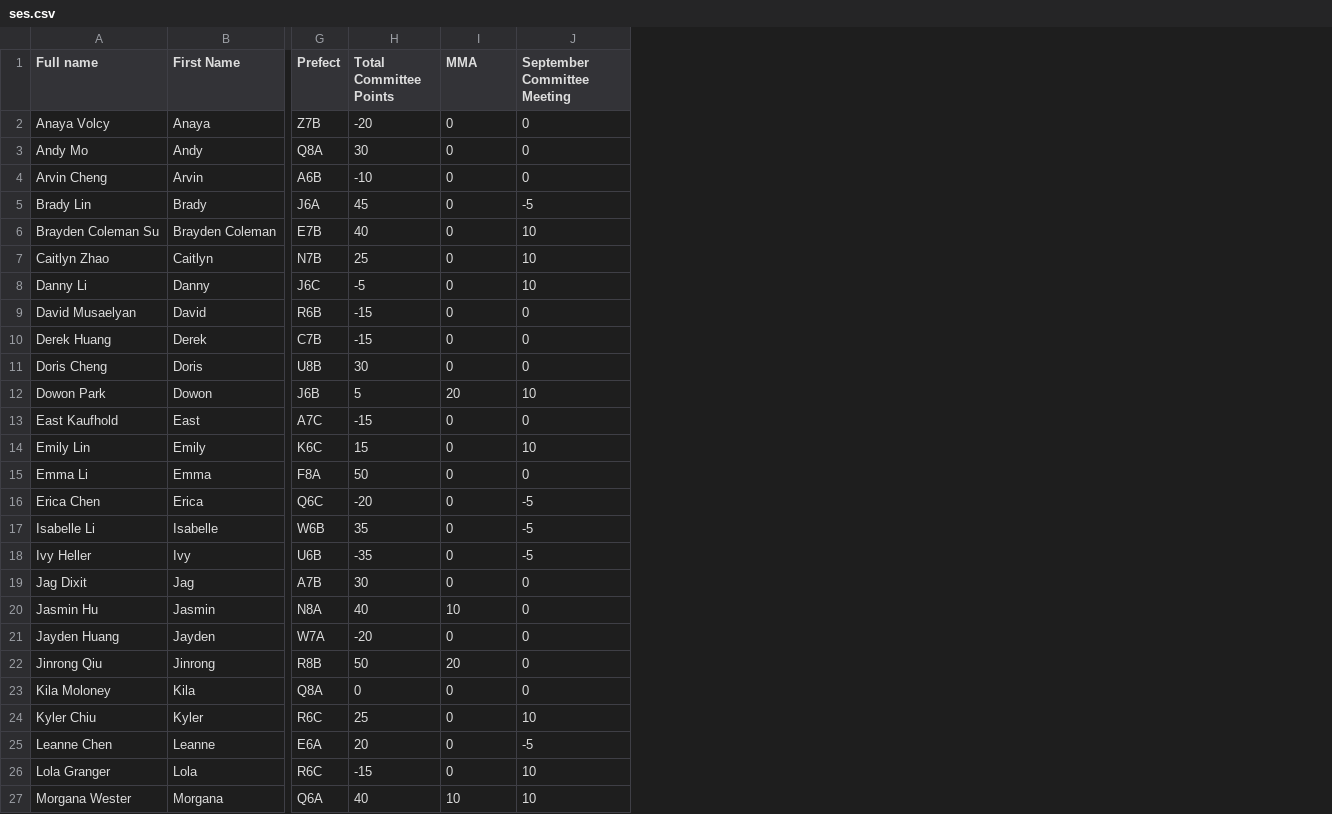
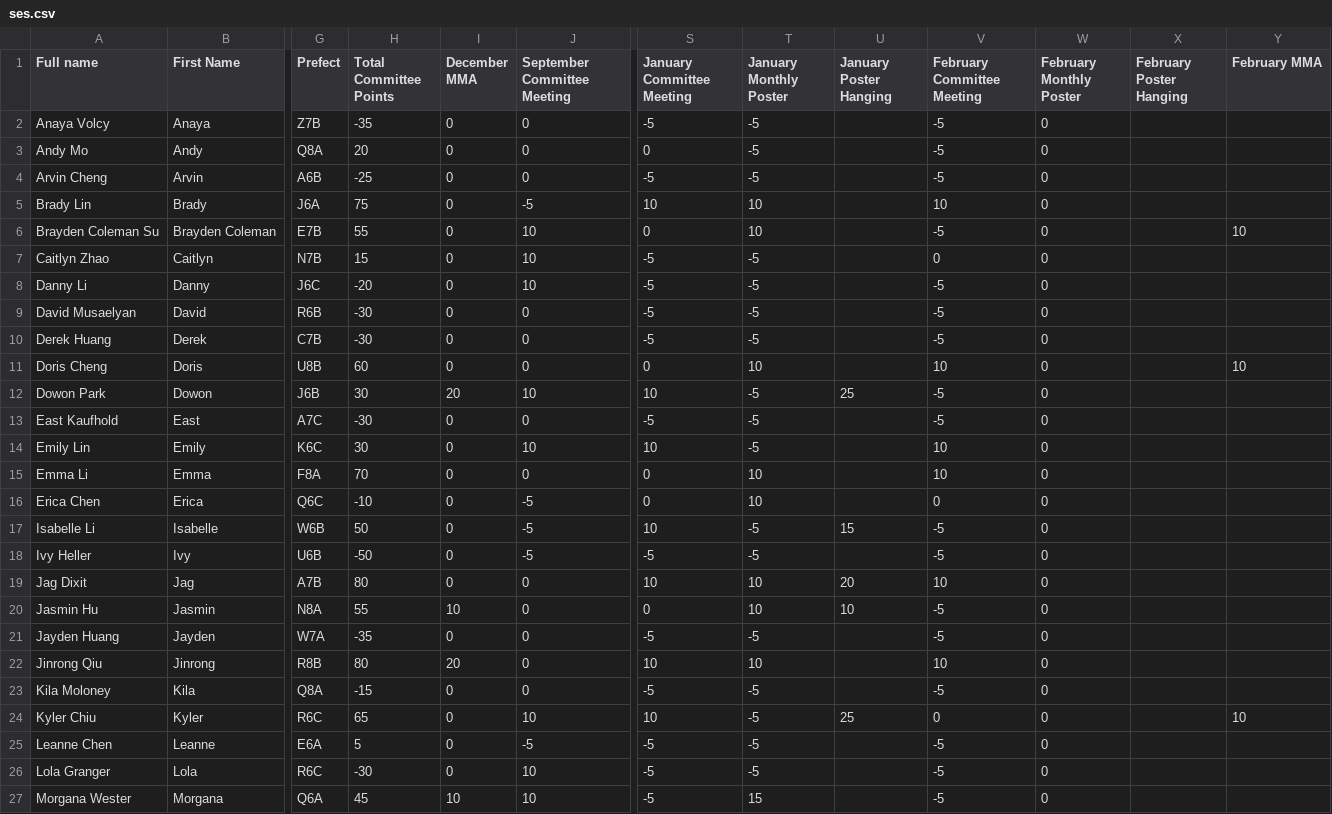
Before and after one commit to BTHS-NHS-Secretaries/bthsnhs.org, a CSV file: ses.csv, drawn as a sheet; only a part is shown, gaps mark what is left out; the diff covers the shown part only; the diff names each change by its address in the sheet, - before the commit and + after, or states it on an @@ line.

```diff
--- a/ses.csv
+++ b/ses.csv
+column S (January Committee Meeting), rows 2-27: -5 | 0 | -5 | 10 | 0 | -5 | -5 | -5 | -5 | 0 | 10 | -5 | 10 | 0 | 0 | 10 | -5 | 10 | 0 | -5 | 10 | -5 | 10 | -5 | -5 | -5
+column T (January Monthly Poster), rows 2-27: -5 | -5 | -5 | 10 | 10 | -5 | -5 | -5 | -5 | 10 | -5 | -5 | -5 | 10 | 10 | -5 | -5 | 10 | 10 | -5 | 10 | -5 | -5 | -5 | -5 | 15
+column U (January Poster Hanging), rows 12-24: 25 |  |  |  |  | 15 |  | 20 | 10 |  |  |  | 25
+column V (February Committee Meeting), rows 2-27: -5 | -5 | -5 | 10 | -5 | 0 | -5 | -5 | -5 | 10 | -5 | -5 | 10 | 10 | 0 | -5 | -5 | 10 | -5 | -5 | 10 | -5 | 0 | -5 | -5 | -5
+column W (February Monthly Poster), rows 2-27: all 0
+column X (February Poster Hanging), empty
+column Y (February MMA), rows 6-24: 10 |  |  |  |  | 10 |  |  |  |  |  |  |  |  |  |  |  |  | 10
-I1: MMA
+I1: December MMA
-H2 (Total Committee Points): -20
+H2 (Total Committee Points): -35
-H3 (Total Committee Points): 30
+H3 (Total Committee Points): 20
-H4 (Total Committee Points): -10
+H4 (Total Committee Points): -25
-H5 (Total Committee Points): 45
+H5 (Total Committee Points): 75
-H6 (Total Committee Points): 40
+H6 (Total Committee Points): 55
-H7 (Total Committee Points): 25
+H7 (Total Committee Points): 15
-H8 (Total Committee Points): -5
+H8 (Total Committee Points): -20
-H9:H10 (Total Committee Points): -15
+H9:H10 (Total Committee Points): -30
-H11 (Total Committee Points): 30
+H11 (Total Committee Points): 60
-H12 (Total Committee Points): 5
+H12 (Total Committee Points): 30
-H13 (Total Committee Points): -15
+H13 (Total Committee Points): -30
-H14 (Total Committee Points): 15
+H14 (Total Committee Points): 30
-H15 (Total Committee Points): 50
+H15 (Total Committee Points): 70
-H16 (Total Committee Points): -20
+H16 (Total Committee Points): -10
-H17 (Total Committee Points): 35
+H17 (Total Committee Points): 50
-H18 (Total Committee Points): -35
+H18 (Total Committee Points): -50
-H19 (Total Committee Points): 30
+H19 (Total Committee Points): 80
-H20 (Total Committee Points): 40
+H20 (Total Committee Points): 55
-H21 (Total Committee Points): -20
+H21 (Total Committee Points): -35
-H22 (Total Committee Points): 50
+H22 (Total Committee Points): 80
-H23 (Total Committee Points): 0
+H23 (Total Committee Points): -15
-H24 (Total Committee Points): 25
+H24 (Total Committee Points): 65
-H25 (Total Committee Points): 20
+H25 (Total Committee Points): 5
-H26 (Total Committee Points): -15
+H26 (Total Committee Points): -30
-H27 (Total Committee Points): 40
+H27 (Total Committee Points): 45
```
Also changed, not shown: 15 edited cells elsewhere in this file, college.csv, community.csv, 9 other files.
